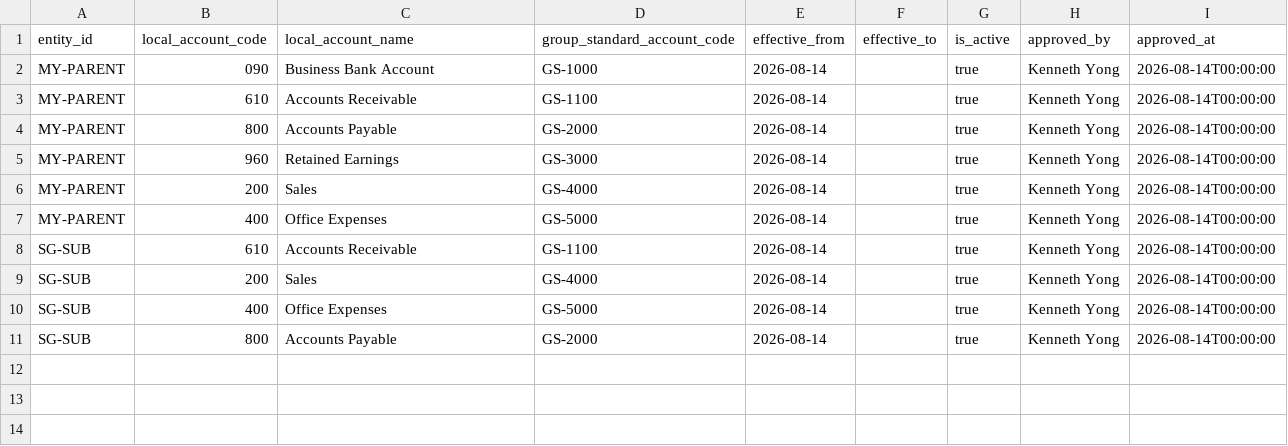
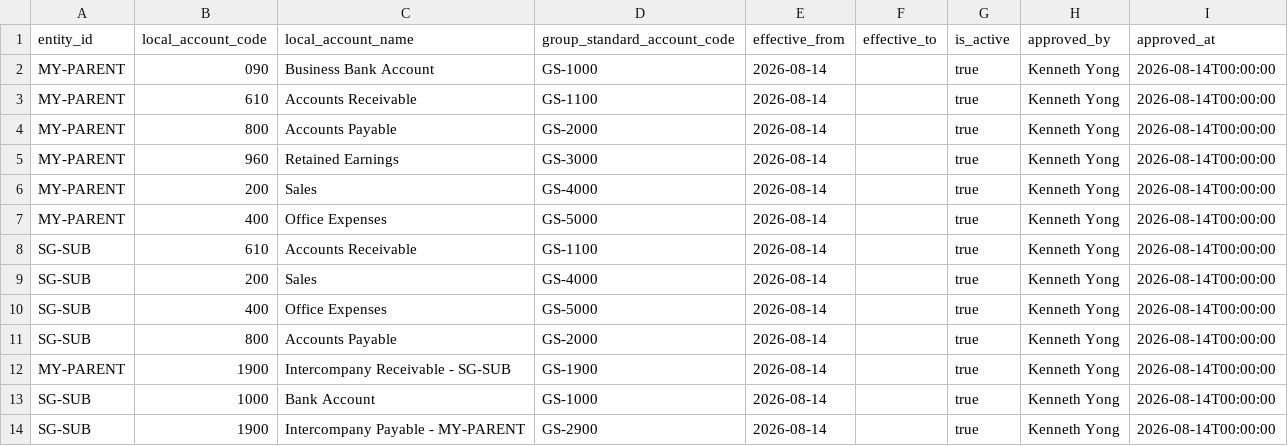
Before and after one commit to metalbod/pipeline, a CSV file: dbt_project/seeds/seed_coa_mapping.csv, drawn as a sheet.

```diff
--- a/dbt_project/seeds/seed_coa_mapping.csv
+++ b/dbt_project/seeds/seed_coa_mapping.csv
@@ -11 +11,4 @@ SG-SUB,400,Office Expenses,GS-5000,2026-08-14,,true,Kenneth Yong,2026-08-14T00:0
 SG-SUB,800,Accounts Payable,GS-2000,2026-08-14,,true,Kenneth Yong,2026-08-14T00:00:00
+MY-PARENT,1900,Intercompany Receivable - SG-SUB,GS-1900,2026-08-14,,true,Kenneth Yong,2026-08-14T00:00:00
+SG-SUB,1000,Bank Account,GS-1000,2026-08-14,,true,Kenneth Yong,2026-08-14T00:00:00
+SG-SUB,1900,Intercompany Payable - MY-PARENT,GS-2900,2026-08-14,,true,Kenneth Yong,2026-08-14T00:00:00
```
Also changed, not shown: dbt_project/seeds/seed_dim_account_group_standard.csv, 26 other files.
